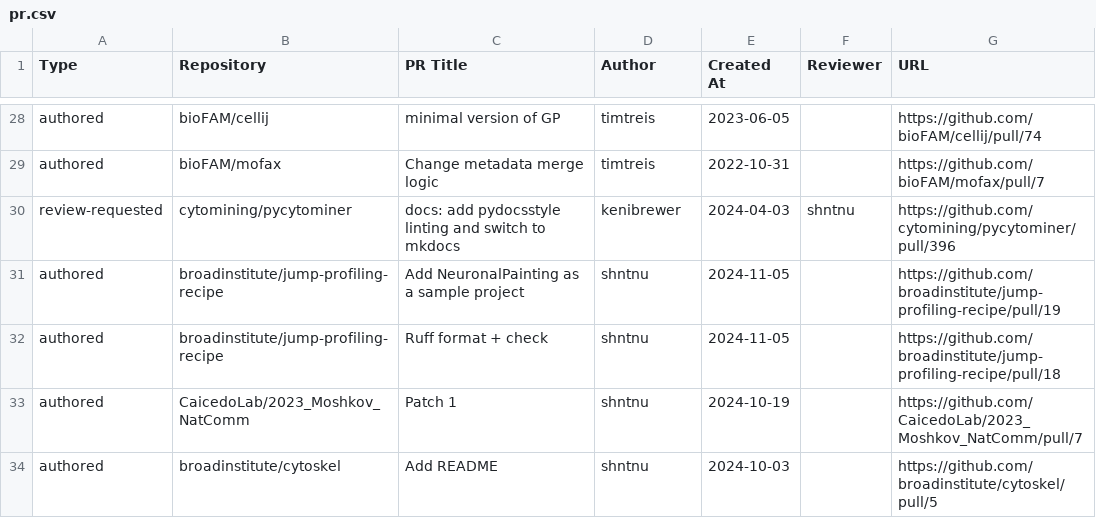
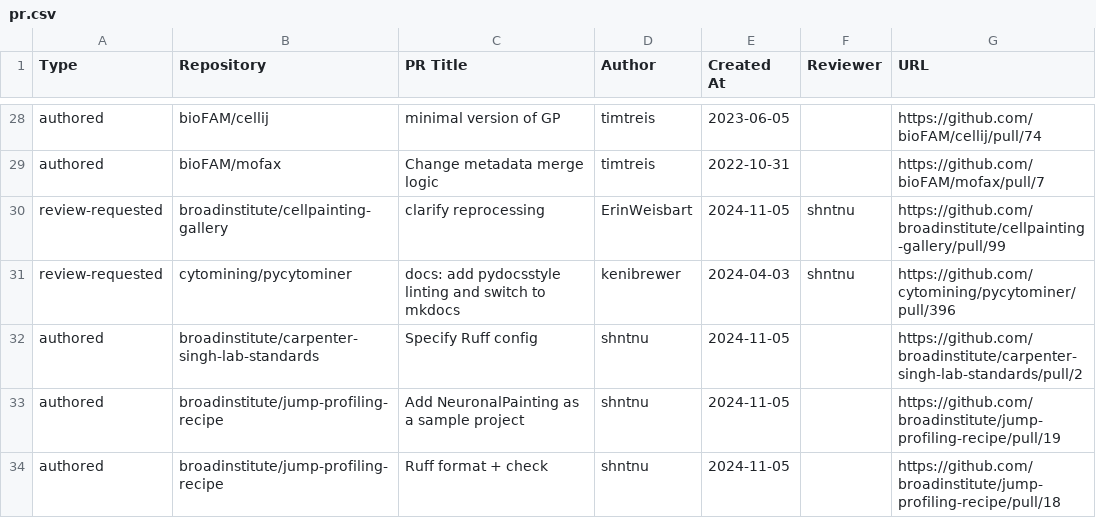
Before and after one commit to broadinstitute/heimdall, a CSV file: pr.csv, drawn as a sheet; only a part is shown, gaps mark what is left out; the shorter side is filled out with more unchanged rows.

```diff
--- a/pr.csv
+++ b/pr.csv
@@ -29,3 +29,5 @@
 "authored","bioFAM/mofax","Change metadata merge logic","timtreis","2022-10-31","","https://github.com/bioFAM/mofax/pull/7"
+"review-requested","broadinstitute/cellpainting-gallery","clarify reprocessing","ErinWeisbart","2024-11-05","shntnu","https://github.com/broadinstitute/cellpainting-gallery/pull/99"
 "review-requested","cytomining/pycytominer","docs: add pydocsstyle linting and switch to mkdocs","kenibrewer","2024-04-03","shntnu","https://github.com/cytomining/pycytominer/pull/396"
+"authored","broadinstitute/carpenter-singh-lab-standards","Specify Ruff config","shntnu","2024-11-05","","https://github.com/broadinstitute/carpenter-singh-lab-standards/pull/2"
 "authored","broadinstitute/jump-profiling-recipe","Add NeuronalPainting as a sample project","shntnu","2024-11-05","","https://github.com/broadinstitute/jump-profiling-recipe/pull/19"
```
